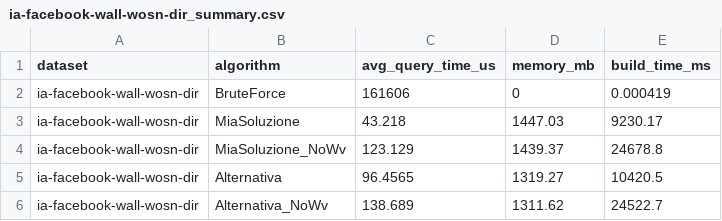
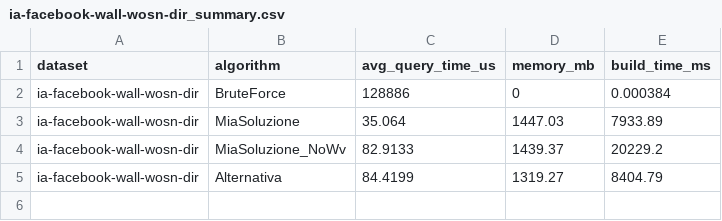
Before and after one commit to francosalvucci14/TesiMagistrale, a CSV file: TemporalNeighborhoodSearch/exp/exp_prob2_completo/results/ia-facebook-wall-wosn-dir_summary.csv, drawn as a sheet.

```diff
--- a/TemporalNeighborhoodSearch/exp/exp_prob2_completo/results/ia-facebook-wall-wosn-dir_summary.csv
+++ b/TemporalNeighborhoodSearch/exp/exp_prob2_completo/results/ia-facebook-wall-wosn-dir_summary.csv
@@ -1,6 +1,5 @@
 dataset,algorithm,avg_query_time_us,memory_mb,build_time_ms
-ia-facebook-wall-wosn-dir,BruteForce,161606,0,0.000419
-ia-facebook-wall-wosn-dir,MiaSoluzione,43.218,1447.03,9230.17
-ia-facebook-wall-wosn-dir,MiaSoluzione_NoWv,123.129,1439.37,24678.8
-ia-facebook-wall-wosn-dir,Alternativa,96.4565,1319.27,10420.5
-ia-facebook-wall-wosn-dir,Alternativa_NoWv,138.689,1311.62,24522.7
+ia-facebook-wall-wosn-dir,BruteForce,128886,0,0.000384
+ia-facebook-wall-wosn-dir,MiaSoluzione,35.064,1447.03,7933.89
+ia-facebook-wall-wosn-dir,MiaSoluzione_NoWv,82.9133,1439.37,20229.2
+ia-facebook-wall-wosn-dir,Alternativa,84.4199,1319.27,8404.79
```
Also changed, not shown: TemporalNeighborhoodSearch/exp/exp_prob2_completo/results/CollegeMsg_validity.csv, TemporalNeighborhoodSearch/exp/exp_prob2_completo/results/ia-enron-email-dynamic_summary.csv, 31 other files.
